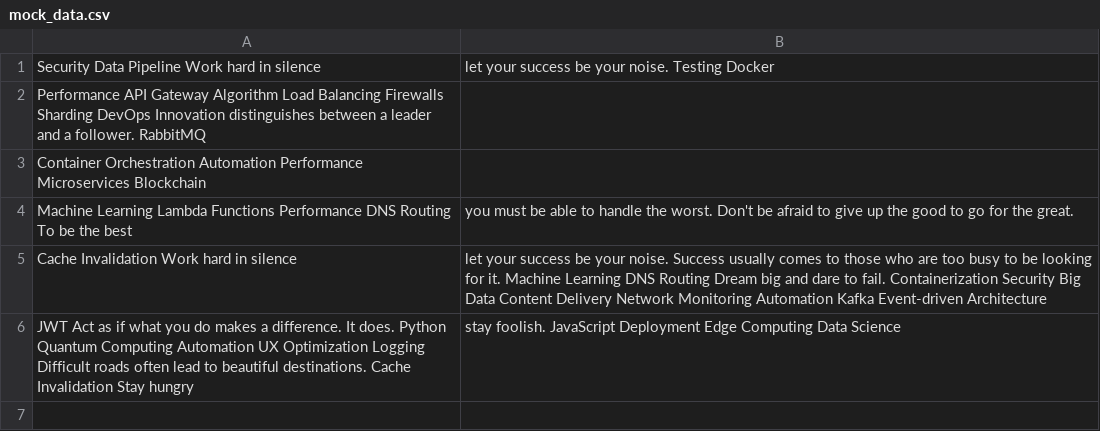
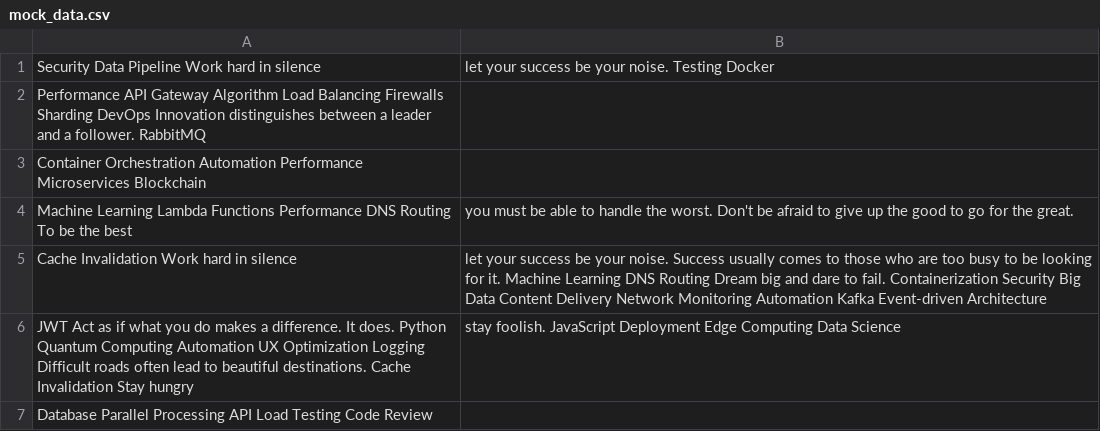
Before and after one commit to fathom-owl/gavinralis9oss, a CSV file: datasets/mock_data.csv, drawn as a sheet; the diff names each change by its address in the sheet, - before the commit and + after, or states it on an @@ line.

Commit message:
Updated datasets

```diff
--- a/datasets/mock_data.csv
+++ b/datasets/mock_data.csv
+row 7: Database Parallel Processing API Load Testing Code Review
```
Also changed, not shown: 4 other files.
